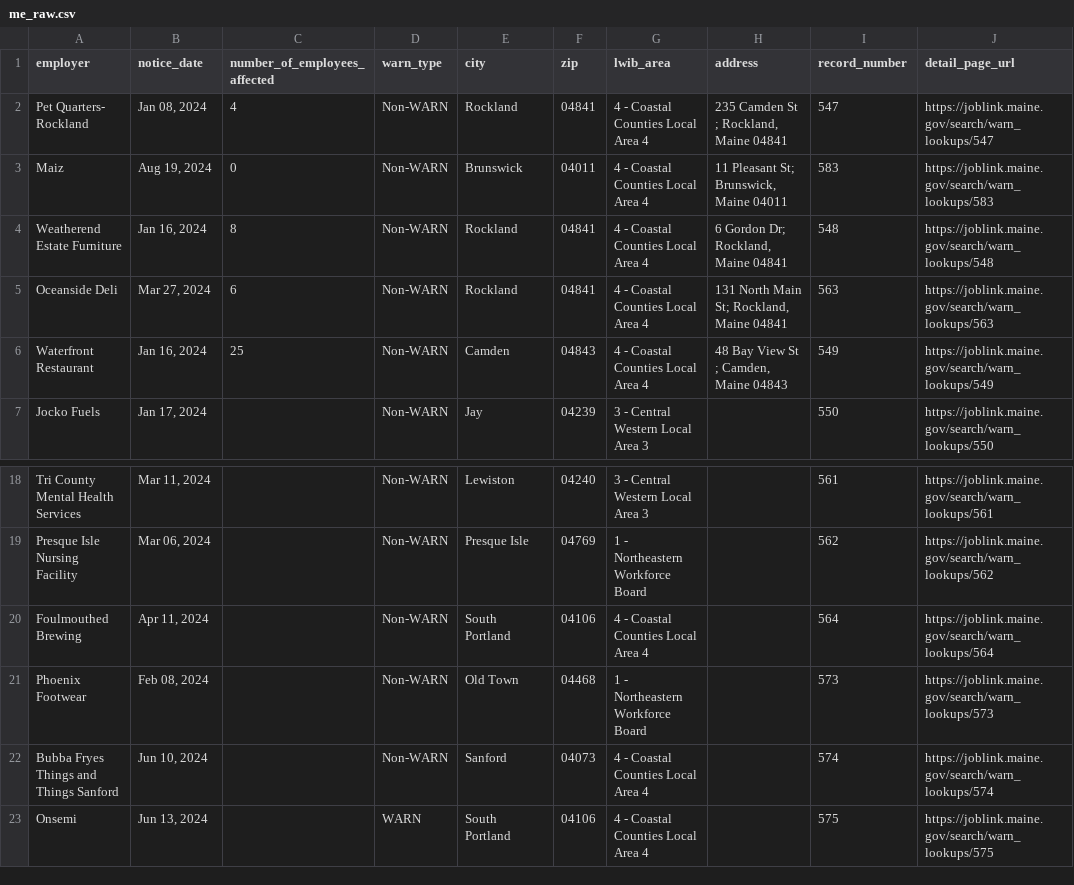
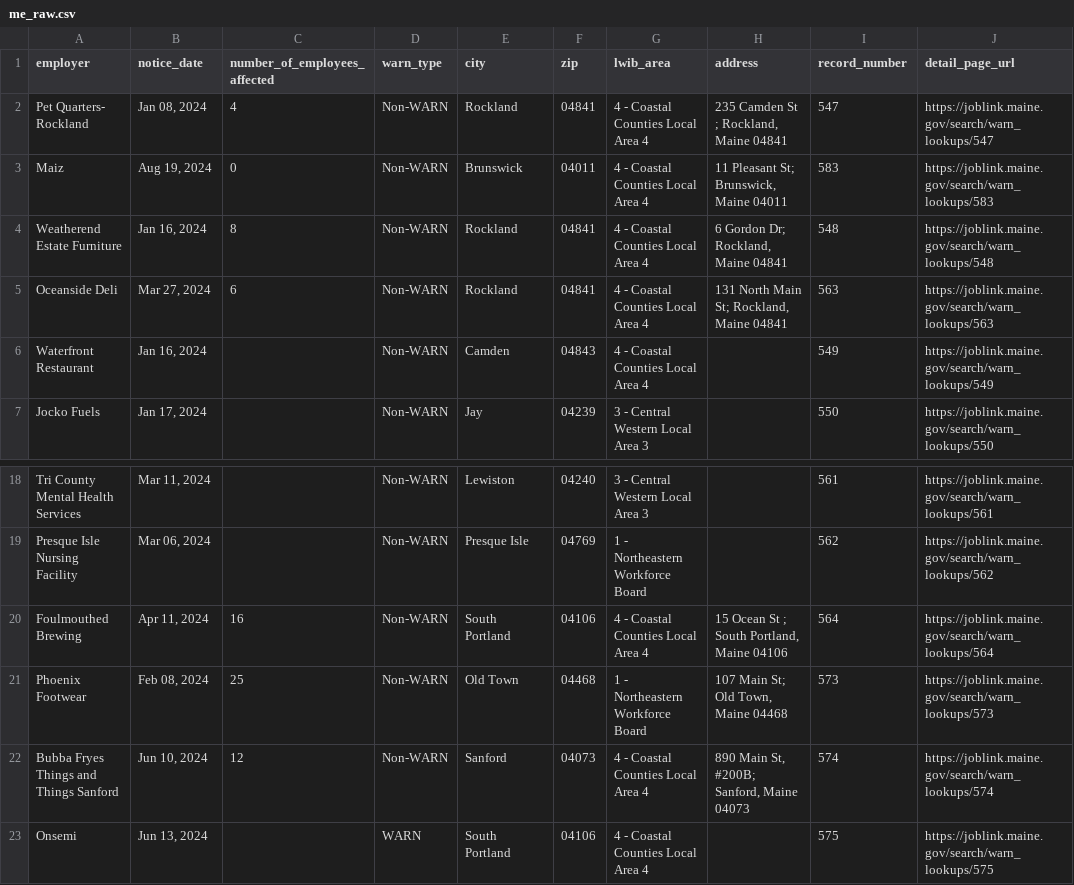
Before and after one commit to biglocalnews/layoff-watch, a CSV file: data/warn-scraper/cache/me_raw.csv, drawn as a sheet; only a part is shown, gaps mark what is left out.

```diff
--- a/data/warn-scraper/cache/me_raw.csv
+++ b/data/warn-scraper/cache/me_raw.csv
@@ -5,3 +5,3 @@ Weatherend Estate Furniture,"Jan 16, 2024",8,Non-WARN,Rockland,04841,4 - Coastal
 Oceanside Deli,"Mar 27, 2024",6,Non-WARN,Rockland,04841,4 - Coastal Counties Local Area 4,"131 North Main St; Rockland, Maine 04841",563,https://joblink.maine.gov/search/warn_lookups/563
-Waterfront Restaurant,"Jan 16, 2024",25,Non-WARN,Camden,04843,4 - Coastal Counties Local Area 4,"48 Bay View St ; Camden, Maine 04843",549,https://joblink.maine.gov/search/warn_lookups/549
+Waterfront Restaurant,"Jan 16, 2024",,Non-WARN,Camden,04843,4 - Coastal Counties Local Area 4,,549,https://joblink.maine.gov/search/warn_lookups/549
 Jocko Fuels,"Jan 17, 2024",,Non-WARN,Jay,04239,3 - Central Western Local Area 3,,550,https://joblink.maine.gov/search/warn_lookups/550
@@ -19,5 +19,5 @@ Tri County Mental Health Services,"Mar 11, 2024",,Non-WARN,Lewiston,04240,3 - Ce
 Presque Isle Nursing Facility,"Mar 06, 2024",,Non-WARN,Presque Isle,04769,1 - Northeastern Workforce Board,,562,https://joblink.maine.gov/search/warn_lookups/562
-Foulmouthed Brewing,"Apr 11, 2024",,Non-WARN,South Portland,04106,4 - Coastal Counties Local Area 4,,564,https://joblink.maine.gov/search/warn_lookups/564
-Phoenix Footwear,"Feb 08, 2024",,Non-WARN,Old Town,04468,1 - Northeastern Workforce Board,,573,https://joblink.maine.gov/search/warn_lookups/573
-Bubba Fryes Things and Things Sanford,"Jun 10, 2024",,Non-WARN,Sanford,04073,4 - Coastal Counties Local Area 4,,574,https://joblink.maine.gov/search/warn_lookups/574
+Foulmouthed Brewing,"Apr 11, 2024",16,Non-WARN,South Portland,04106,4 - Coastal Counties Local Area 4,"15 Ocean St ; South Portland, Maine 04106",564,https://joblink.maine.gov/search/warn_lookups/564
+Phoenix Footwear,"Feb 08, 2024",25,Non-WARN,Old Town,04468,1 - Northeastern Workforce Board,"107 Main St; Old Town, Maine 04468",573,https://joblink.maine.gov/search/warn_lookups/573
+Bubba Fryes Things and Things Sanford,"Jun 10, 2024",12,Non-WARN,Sanford,04073,4 - Coastal Counties Local Area 4,"890 Main St, #200B; Sanford, Maine 04073",574,https://joblink.maine.gov/search/warn_lookups/574
 Onsemi,"Jun 13, 2024",,WARN,South Portland,04106,4 - Coastal Counties Local Area 4,,575,https://joblink.maine.gov/search/warn_lookups/575
```
Also changed, not shown: data/warn-scraper/exports/me.csv, 12 other files.
